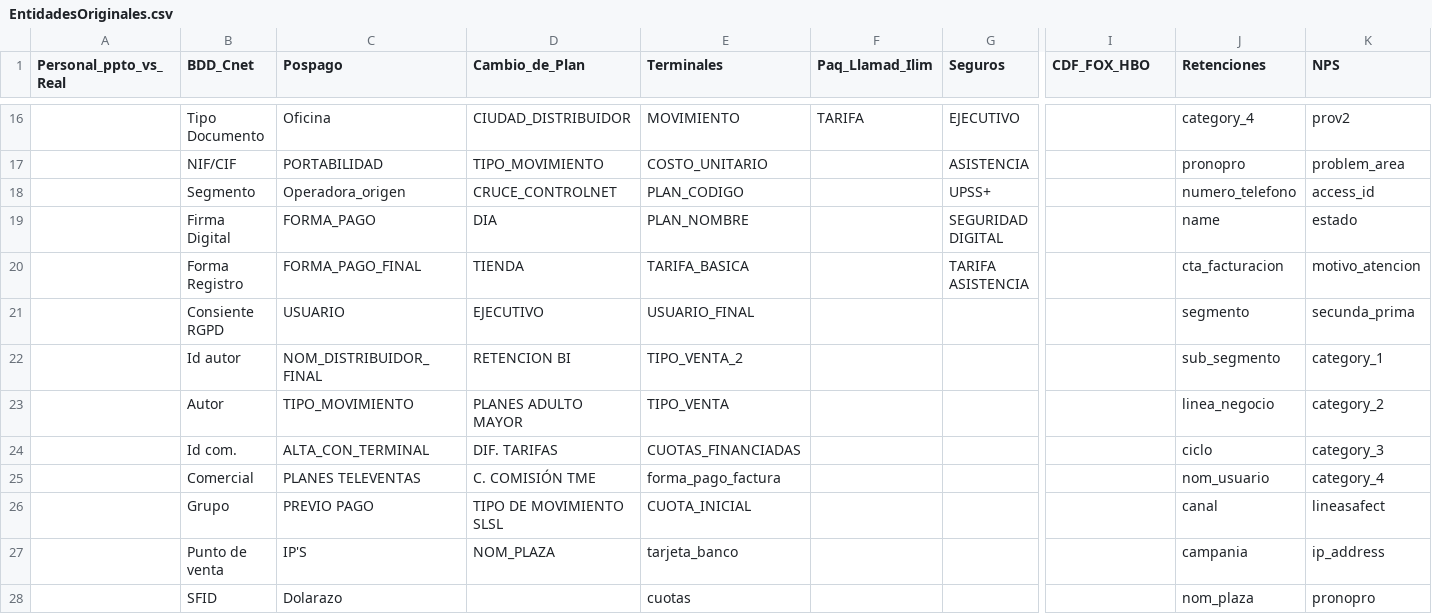
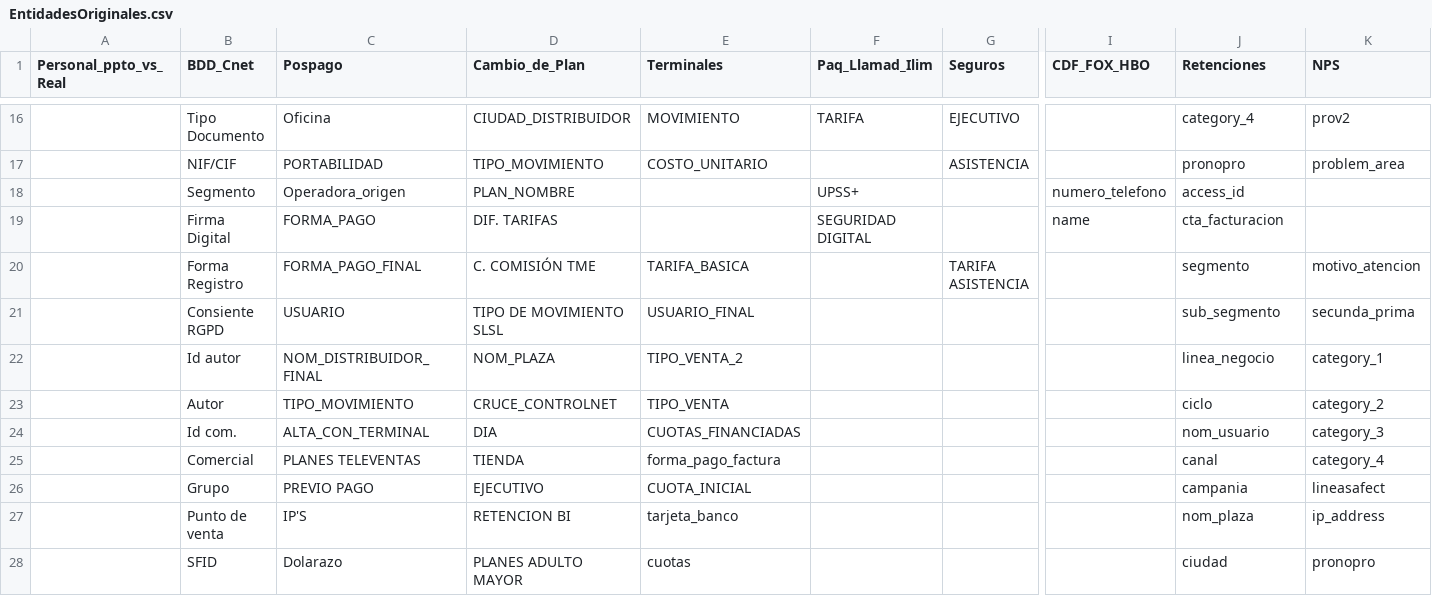
Before and after one commit to impostorkemar/Salesland, a CSV file: Python_codes/BackEnd/Salesland_codes/EntidadesOriginales.csv, drawn as a sheet; only a part is shown, gaps mark what is left out; the diff covers the shown part only; the diff names each change by its address in the sheet, - before the commit and + after, or states it on an @@ line.

```diff
--- a/Python_codes/BackEnd/Salesland_codes/EntidadesOriginales.csv
+++ b/Python_codes/BackEnd/Salesland_codes/EntidadesOriginales.csv
-D18 (Cambio_de_Plan): CRUCE_CONTROLNET
+D18 (Cambio_de_Plan): PLAN_NOMBRE
-E18 (Terminales): PLAN_CODIGO
+E18 (Terminales): (empty)
-F18 (Paq_Llamad_Ilim): (empty)
+F18 (Paq_Llamad_Ilim): UPSS+
-G18 (Seguros): UPSS+
+G18 (Seguros): (empty)
-I18 (CDF_FOX_HBO): (empty)
+I18 (CDF_FOX_HBO): numero_telefono
-J18 (Retenciones): numero_telefono
+J18 (Retenciones): access_id
-K18 (NPS): access_id
+K18 (NPS): (empty)
-D19 (Cambio_de_Plan): DIA
+D19 (Cambio_de_Plan): DIF. TARIFAS
-E19 (Terminales): PLAN_NOMBRE
+E19 (Terminales): (empty)
-F19 (Paq_Llamad_Ilim): (empty)
+F19 (Paq_Llamad_Ilim): SEGURIDAD DIGITAL
-G19 (Seguros): SEGURIDAD DIGITAL
+G19 (Seguros): (empty)
-I19 (CDF_FOX_HBO): (empty)
+I19 (CDF_FOX_HBO): name
-J19 (Retenciones): name
+J19 (Retenciones): cta_facturacion
-K19 (NPS): estado
+K19 (NPS): (empty)
-D20 (Cambio_de_Plan): TIENDA
+D20 (Cambio_de_Plan): C. COMISIÓN TME
-J20 (Retenciones): cta_facturacion
+J20 (Retenciones): segmento
-D21 (Cambio_de_Plan): EJECUTIVO
+D21 (Cambio_de_Plan): TIPO DE MOVIMIENTO SLSL
-J21 (Retenciones): segmento
+J21 (Retenciones): sub_segmento
-D22 (Cambio_de_Plan): RETENCION BI
+D22 (Cambio_de_Plan): NOM_PLAZA
-J22 (Retenciones): sub_segmento
+J22 (Retenciones): linea_negocio
-D23 (Cambio_de_Plan): PLANES ADULTO MAYOR
+D23 (Cambio_de_Plan): CRUCE_CONTROLNET
-J23 (Retenciones): linea_negocio
+J23 (Retenciones): ciclo
-D24 (Cambio_de_Plan): DIF. TARIFAS
+D24 (Cambio_de_Plan): DIA
-J24 (Retenciones): ciclo
+J24 (Retenciones): nom_usuario
-D25 (Cambio_de_Plan): C. COMISIÓN TME
+D25 (Cambio_de_Plan): TIENDA
-J25 (Retenciones): nom_usuario
+J25 (Retenciones): canal
-D26 (Cambio_de_Plan): TIPO DE MOVIMIENTO SLSL
+D26 (Cambio_de_Plan): EJECUTIVO
-J26 (Retenciones): canal
+J26 (Retenciones): campania
-D27 (Cambio_de_Plan): NOM_PLAZA
+D27 (Cambio_de_Plan): RETENCION BI
-J27 (Retenciones): campania
+J27 (Retenciones): nom_plaza
-D28 (Cambio_de_Plan): (empty)
+D28 (Cambio_de_Plan): PLANES ADULTO MAYOR
-J28 (Retenciones): nom_plaza
+J28 (Retenciones): ciudad
```
Also changed, not shown: 11 edited cells elsewhere in this file, 4 other files.
